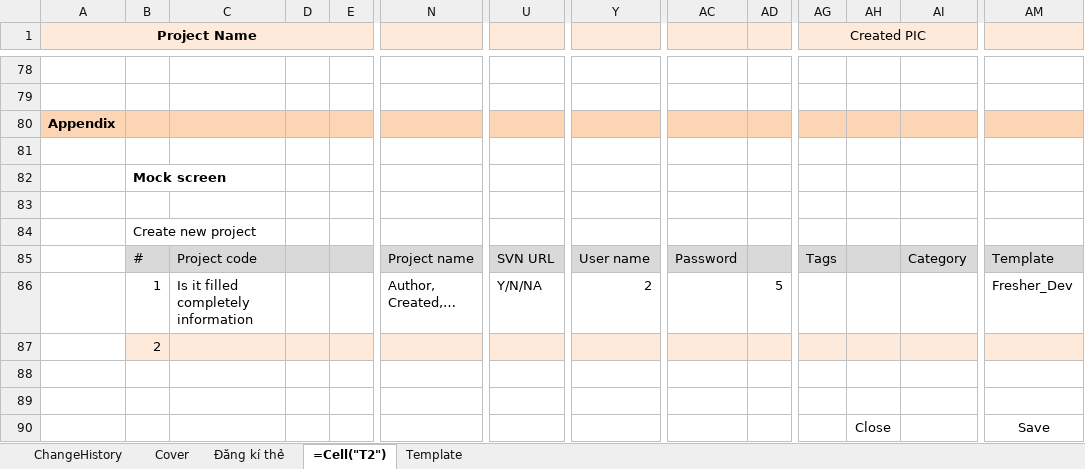
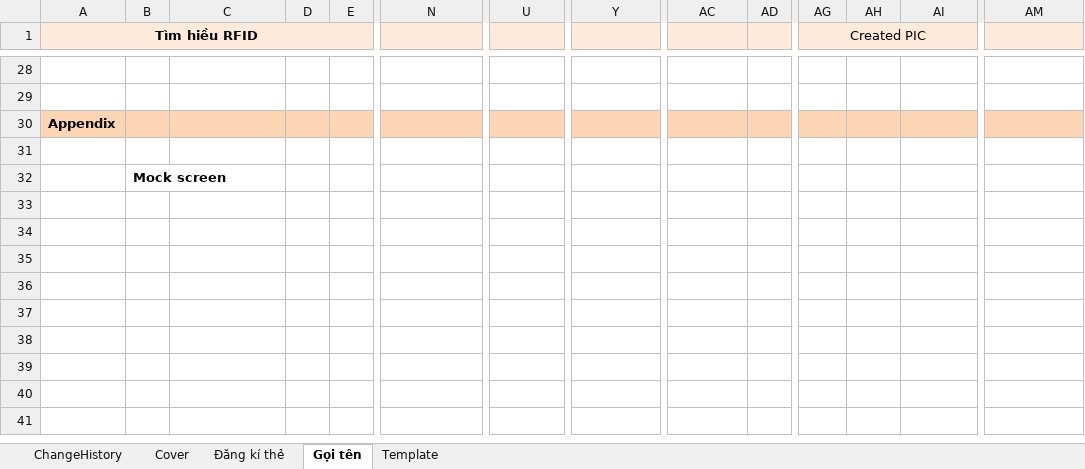
Before and after one commit to Webdien123/RFID, an Excel workbook: doc/requirement/RFID_UseCase_v1.0.xlsx, sheet Gọi tên, drawn as a sheet; only a part is shown, gaps mark what is left out; values as stored, in another font and other column widths than the file's, no borders; charts and pictures not drawn; removed rows and columns are numbered as before the commit, all else as after; rows hold the shown columns only; the diff covers the shown part only; the diff names each change by its address in the sheet, - before the commit and + after, or states it on an @@ line.

```diff
--- a/doc/requirement/RFID_UseCase_v1.0.xlsx (sheet Gọi tên)
+++ b/doc/requirement/RFID_UseCase_v1.0.xlsx (sheet Gọi tên)
-sheet tab: =Cell("T2")
+sheet tab: Gọi tên
-A1: Project Name
+A1: Tìm hiều RFID
-row 83: (empty)
-row 84:  | Create new project
-row 85:  | # | Project code |  |  | Project name | SVN URL | User name | Password |  | Tags |  | Category | Template
-row 86:  | 1 | Is it filled completely information |  |  | Author, Created,… | Y/N/NA | 2 |  | 5 |  |  |  | Fresher_Dev
-row 87:  | 2
-row 88: (empty)
-row 89: (empty)
-row 90:  |  |  |  |  |  |  |  |  |  |  | Close |  | Save
```
Also changed, not shown: 2 added rows, 52 removed rows, 9 edited cells and cell formats elsewhere in this sheet, sheet Đăng kí thẻ, sheet ChangeHistory, sheet Cover, charts or pictures.
